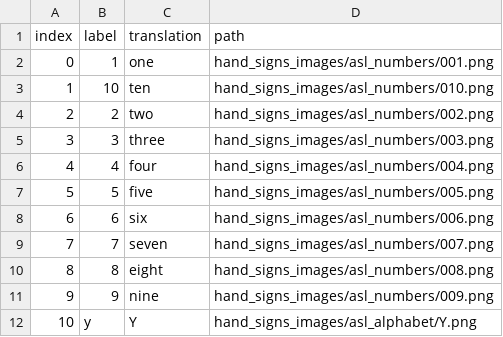
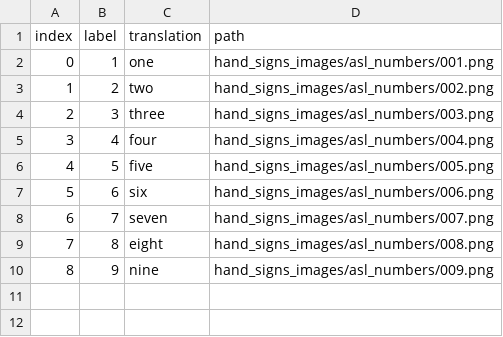
Before and after one commit to bbenjii/Handsign-Translator-App, a CSV file: android/code/app/src/main/assets/gesture_info.csv, drawn as a sheet; removed rows and columns are numbered as before the commit, all else as after; the diff names each change by its address in the sheet, - before the commit and + after, or states it on an @@ line.

Commit message:
MAIN WORKING

```diff
--- a/android/code/app/src/main/assets/gesture_info.csv
+++ b/android/code/app/src/main/assets/gesture_info.csv
-row 3: 1 | 10 | ten | hand_signs_images/asl_numbers/010.png
@@ column A (index) renumbered between rows 3 and 10 @@
-row 12: 10 | y | Y | hand_signs_images/asl_alphabet/Y.png
```
Also changed, not shown: 2 other files.
